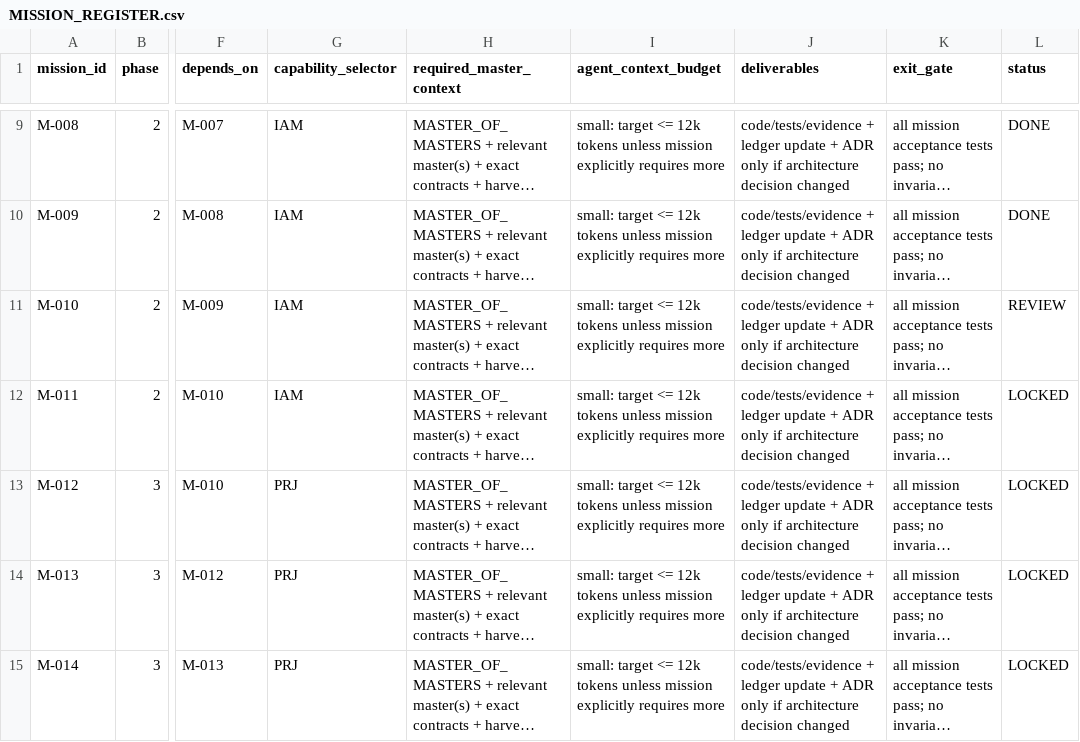
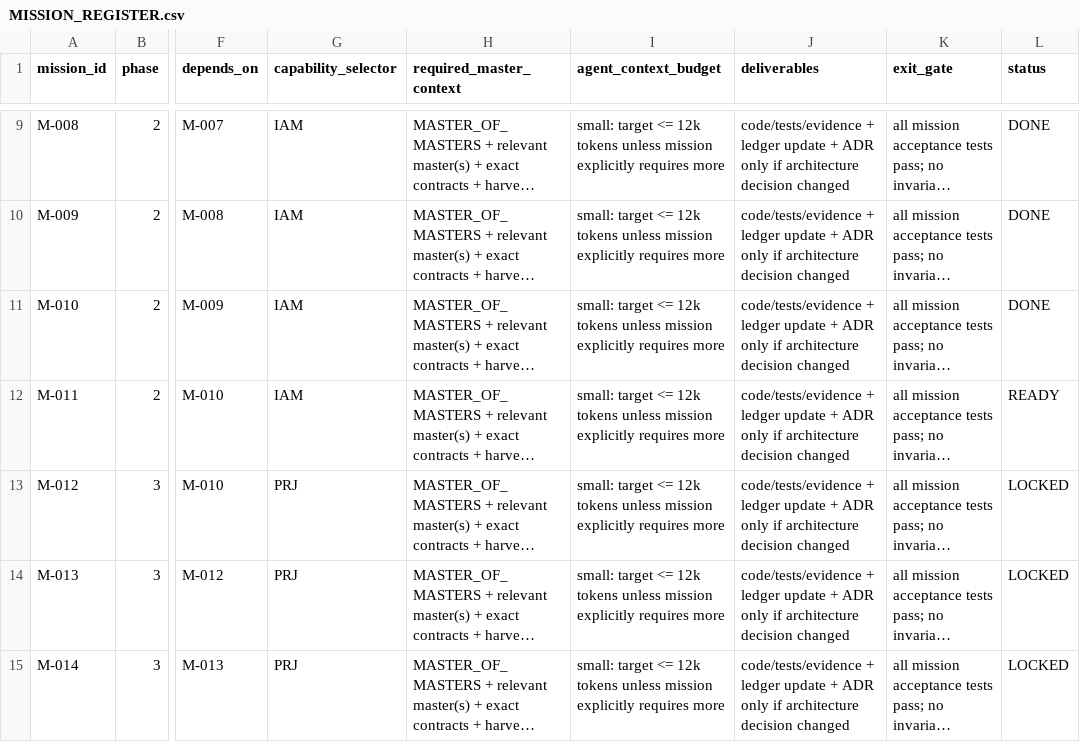
Before and after one commit to 0xShroud-GIT/VibeFlow-Greenfield, a CSV file: master-build-system/10_IMPLEMENTATION/MISSION_REGISTER.csv, drawn as a sheet; only a part is shown, gaps mark what is left out; long unchanged cells end in …; the diff names each change by its address in the sheet, - before the commit and + after, or states it on an @@ line.

Commit message:
chore(missions): close M-010 and ready M-011
Co-authored-by: arena-agent <297053741+arena-agent@users.noreply.github.com>

```diff
--- a/master-build-system/10_IMPLEMENTATION/MISSION_REGISTER.csv
+++ b/master-build-system/10_IMPLEMENTATION/MISSION_REGISTER.csv
-L11 (status): REVIEW
+L11 (status): DONE
-L12 (status): LOCKED
+L12 (status): READY
```
Also changed, not shown: 5 other files.
